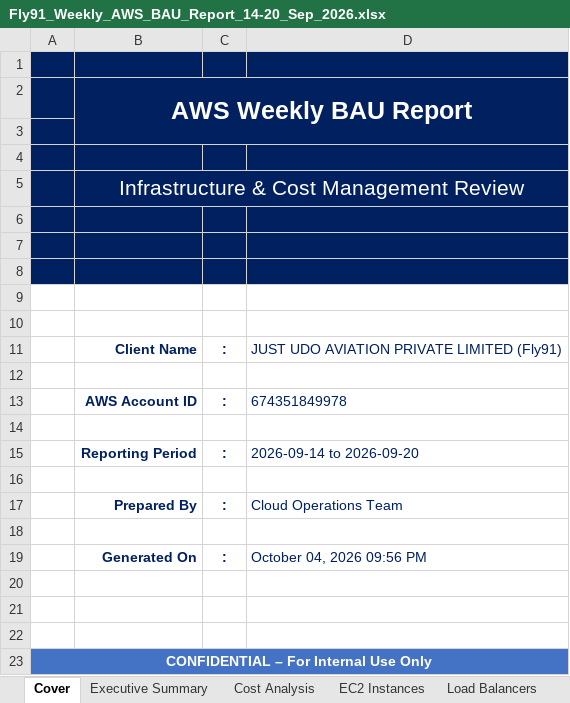
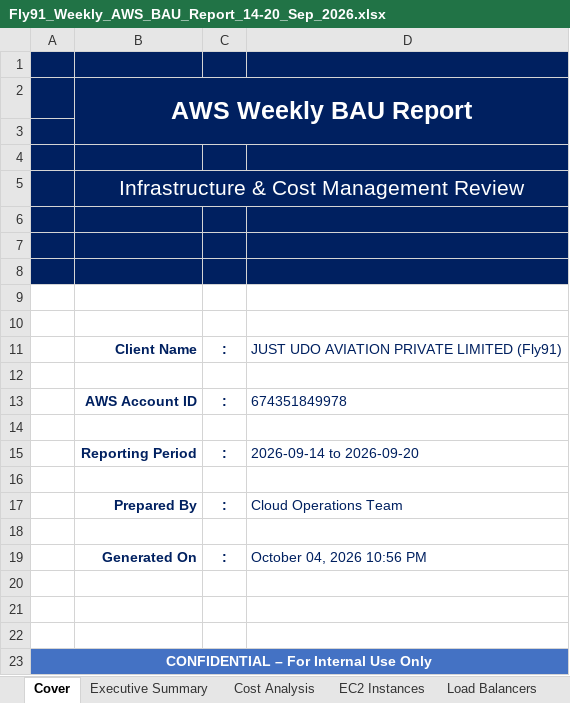
Before and after one commit to ajeetbr21/-fly91-Weekly-Status-Report-, an Excel workbook: demo/Fly91_Weekly_AWS_BAU_Report_14-20_Sep_2026.xlsx, sheet Cover, drawn as a sheet; values as stored, in another font and other column widths than the file's, no borders; the diff names each change by its address in the sheet, - before the commit and + after, or states it on an @@ line.

```diff
--- a/demo/Fly91_Weekly_AWS_BAU_Report_14-20_Sep_2026.xlsx (sheet Cover)
+++ b/demo/Fly91_Weekly_AWS_BAU_Report_14-20_Sep_2026.xlsx (sheet Cover)
-D19: October 04, 2026 09:56 PM
+D19: October 04, 2026 10:56 PM
```
Also changed, not shown: sheet EC2 Instances, sheet Dashboard, sheet Cost Analysis, sheet RDS Instances, sheet Load Balancers, sheet Executive Summary, 3 more sheets, charts or pictures, 8 other files.
